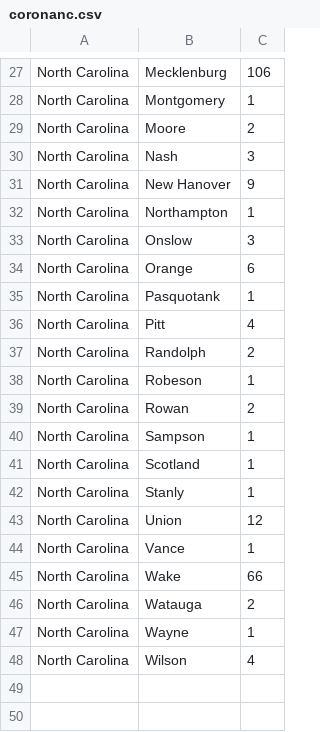
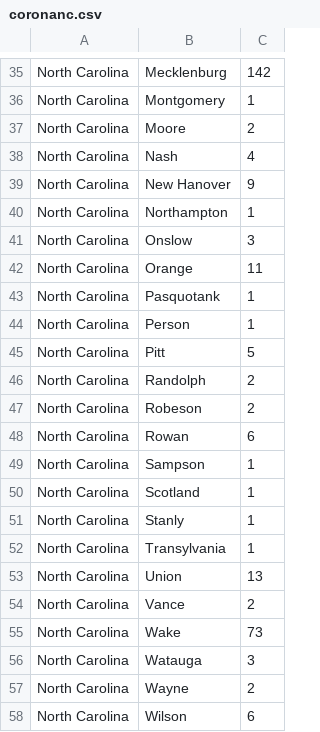
Before and after one commit to wyattmaxey/coronamap, a CSV file: coronanc.csv, drawn as a sheet; only a part is shown, gaps mark what is left out; addresses are those after the commit; the diff covers the shown part only; the diff names each change by its address in the sheet, - before the commit and + after, or states it on an @@ line.

```diff
--- a/coronanc.csv
+++ b/coronanc.csv
-C35: 106
+C35: 142
-C38: 3
+C38: 4
-C42: 6
+C42: 11
+row 44: North Carolina | Person | 1
-C45: 4
+C45: 5
-C47: 1
+C47: 2
-C48: 2
+C48: 6
+row 52: North Carolina | Transylvania | 1
-C53: 12
+C53: 13
-C54: 1
+C54: 2
-C55: 66
+C55: 73
-C56: 2
+C56: 3
-C57: 1
+C57: 2
-C58: 4
+C58: 6
```
Also changed, not shown: 8 added rows and 9 edited cells elsewhere in this file, corona.csv.
